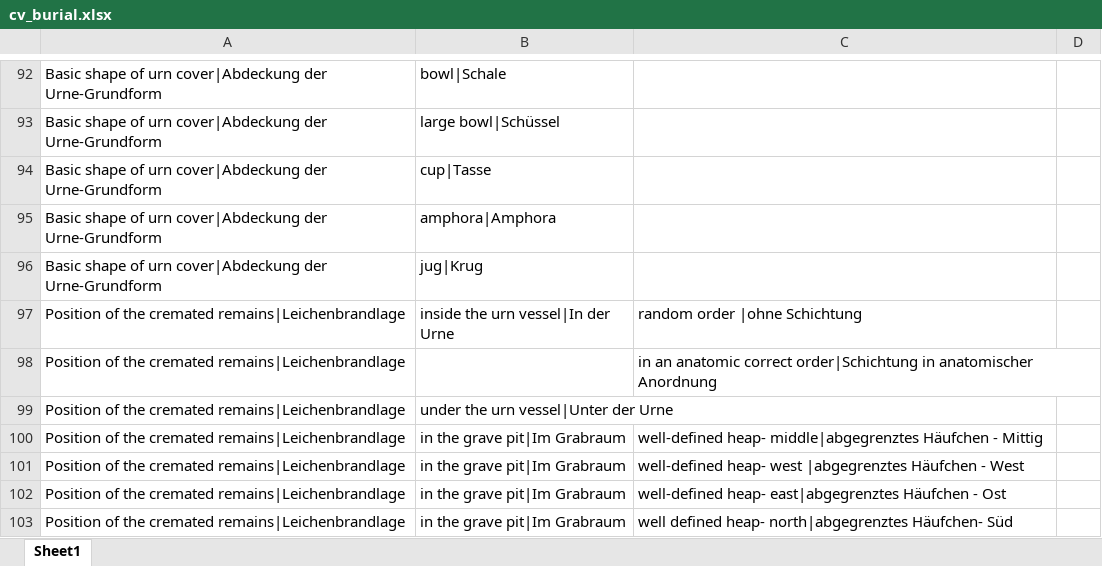
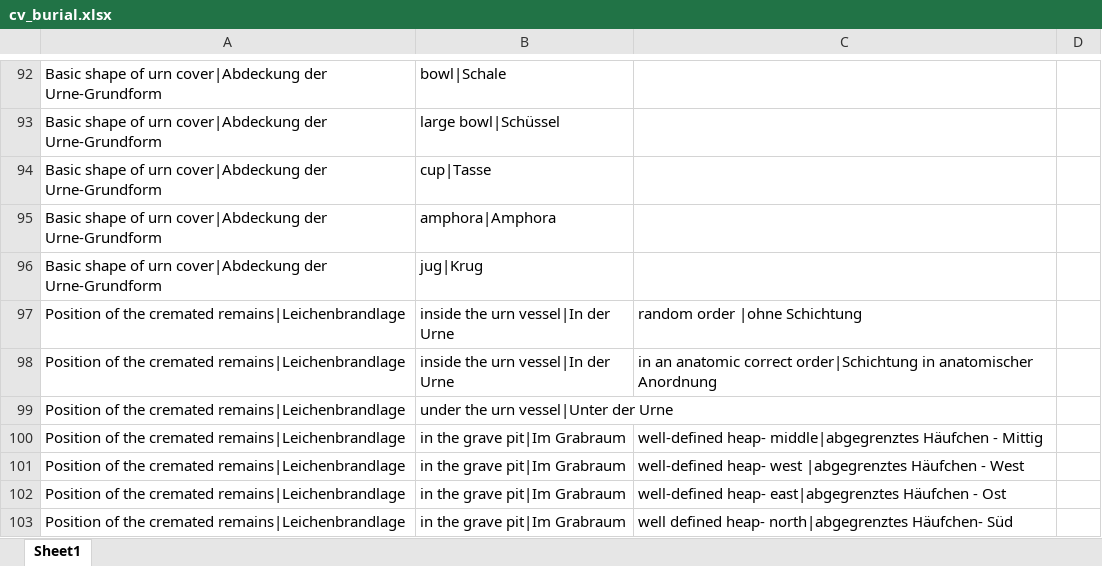
Before and after one commit to acdh-oeaw/cbab, an Excel workbook: data/skos/cv_burial.xlsx, sheet Sheet1, drawn as a sheet; only a part is shown, gaps mark what is left out; values as stored, in another font and other column widths than the file's, no borders; the diff names each change by its address in the sheet, - before the commit and + after, or states it on an @@ line.

```diff
--- a/data/skos/cv_burial.xlsx (sheet Sheet1)
+++ b/data/skos/cv_burial.xlsx (sheet Sheet1)
-B98: (empty)
+B98: inside the urn vessel|In der Urne
```
Also changed, not shown: 1 other file.
